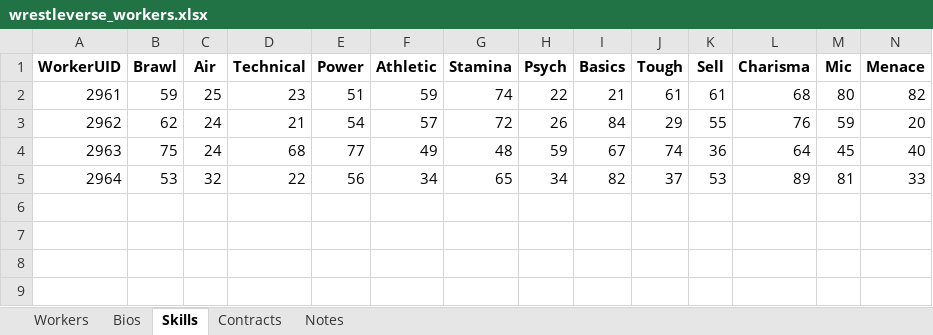
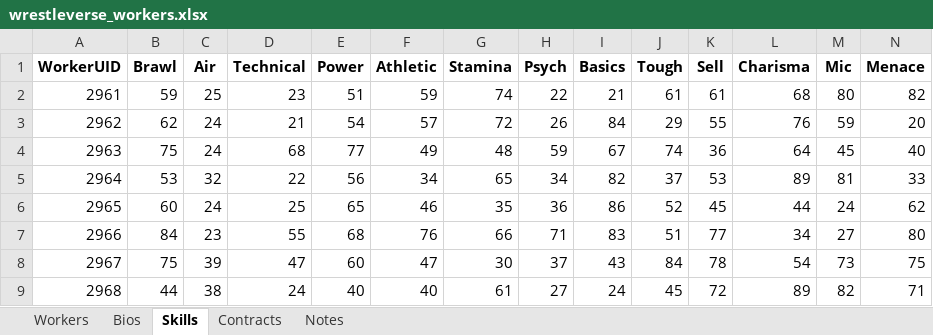
Before and after one commit to ChaseFlorom/TEWTool, an Excel workbook: wrestleverse_workers.xlsx, sheet Skills, drawn as a sheet; only a part is shown; values as stored, in another font and other column widths than the file's, no borders; rows hold the shown columns only; the diff names each change by its address in the sheet, - before the commit and + after, or states it on an @@ line.

```diff
--- a/wrestleverse_workers.xlsx (sheet Skills)
+++ b/wrestleverse_workers.xlsx (sheet Skills)
+row 6: 2965 | 60 | 24 | 25 | 65 | 46 | 35 | 36 | 86 | 52 | 45 | 44 | 24 | 62
+row 7: 2966 | 84 | 23 | 55 | 68 | 76 | 66 | 71 | 83 | 51 | 77 | 34 | 27 | 80
+row 8: 2967 | 75 | 39 | 47 | 60 | 47 | 30 | 37 | 43 | 84 | 78 | 54 | 73 | 75
+row 9: 2968 | 44 | 38 | 24 | 40 | 40 | 61 | 27 | 24 | 45 | 72 | 89 | 82 | 71
```
Also changed, not shown: sheet Contracts, sheet Workers, sheet Notes, sheet Bios, 2 other files.
